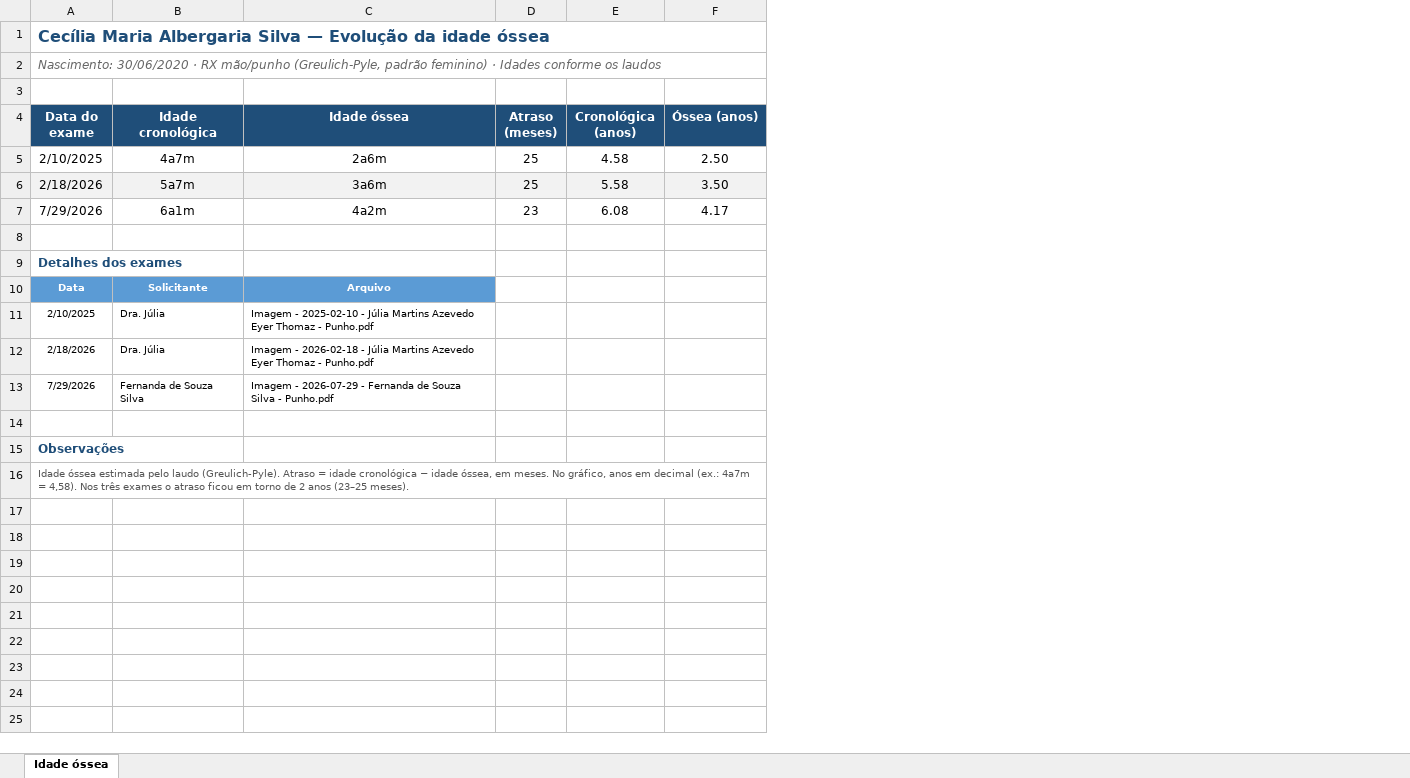
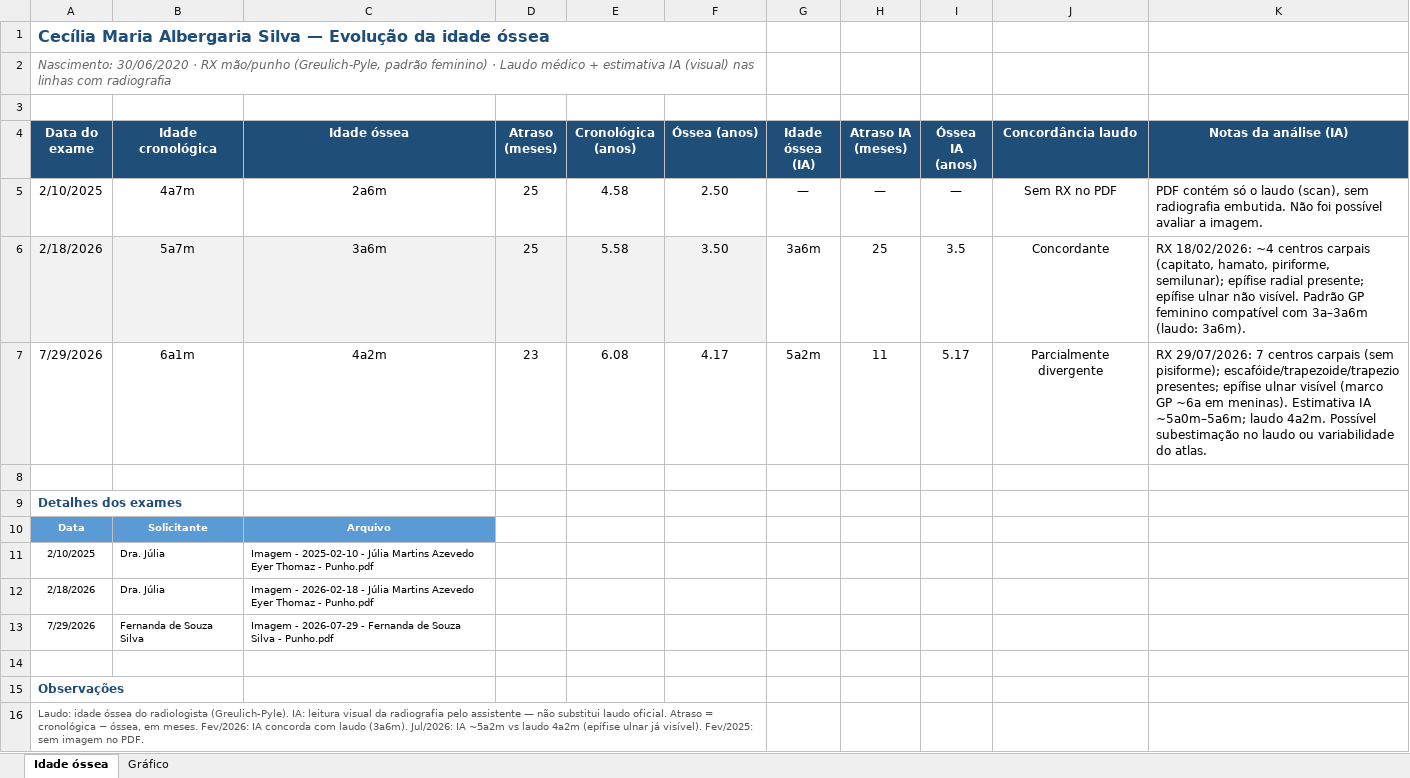
Before and after one commit to ARafaelSF/CuidadosMedicosCecilia, an Excel workbook: Exames/Idade Ossea.xlsx, sheet Idade óssea, drawn as a sheet; values as stored, in another font and other column widths than the file's, no borders; charts and pictures not drawn; the diff names each change by its address in the sheet, - before the commit and + after, or states it on an @@ line.

```diff
--- a/Exames/Idade Ossea.xlsx (sheet Idade óssea)
+++ b/Exames/Idade Ossea.xlsx (sheet Idade óssea)
+sheet tab: Gráfico
+column G (Idade óssea (IA)), rows 5-7: — | 3a6m | 5a2m
+column H (Atraso IA (meses)), rows 5-7: — | 25 | 11
+column I (Óssea IA (anos)), rows 5-7: — | 3.5 | 5.17
+column J (Concordância laudo), rows 5-7: Sem RX no PDF | Concordante | Parcialmente divergente
+column K (Notas da análise (IA)), rows 5-7: PDF contém só o laudo (scan), sem radiografia embutida. Não foi possível avaliar a imagem. | RX 18/02/2026: ~4 centros carpais (capitato, hamato, piriforme, semilunar); epífise radial presente; epífise ulnar não visível. Padrão GP feminino compatível com 3a–3a6m (laudo: 3a6m). | RX 29/07/2026: 7 centros carpais (sem pisiforme); escafóide/trapezoide/trapezio presentes; epífise ulnar visível (marco GP ~6a em meninas). Estimativa IA ~5a0m–5a6m; laudo 4a2m. Possível subestimação no laudo ou variabilidade do atlas.
-A2 (Data do exame): …feminino) · Idades conforme os laudos
+A2 (Data do exame): …feminino) · Laudo médico + estimativa IA (visual) nas linhas com radiografia
-A16 (Data do exame): Idade óssea estimada pelo laudo (Greulich-Pyle). Atraso = idade cronológica − idade óssea, em meses. No gráfico, anos em decimal (ex.: 4a7m = 4,58). Nos três exames o atraso ficou em torno de 2 anos (23–25 meses).
+A16 (Data do exame): Laudo: idade óssea do radiologista (Greulich-Pyle). IA: leitura visual da radiografia pelo assistente — não substitui laudo oficial. Atraso = cronológica − óssea, em meses. Fev/2026: IA concorda com laudo (3a6m). Jul/2026: IA ~5a2m vs laudo 4a2m (epífise ulnar já visível). Fev/2025: sem imagem no PDF.
```
Also changed, not shown: charts or pictures, Relatórios/Resumo Relatórios.xlsm, 42 other files.
